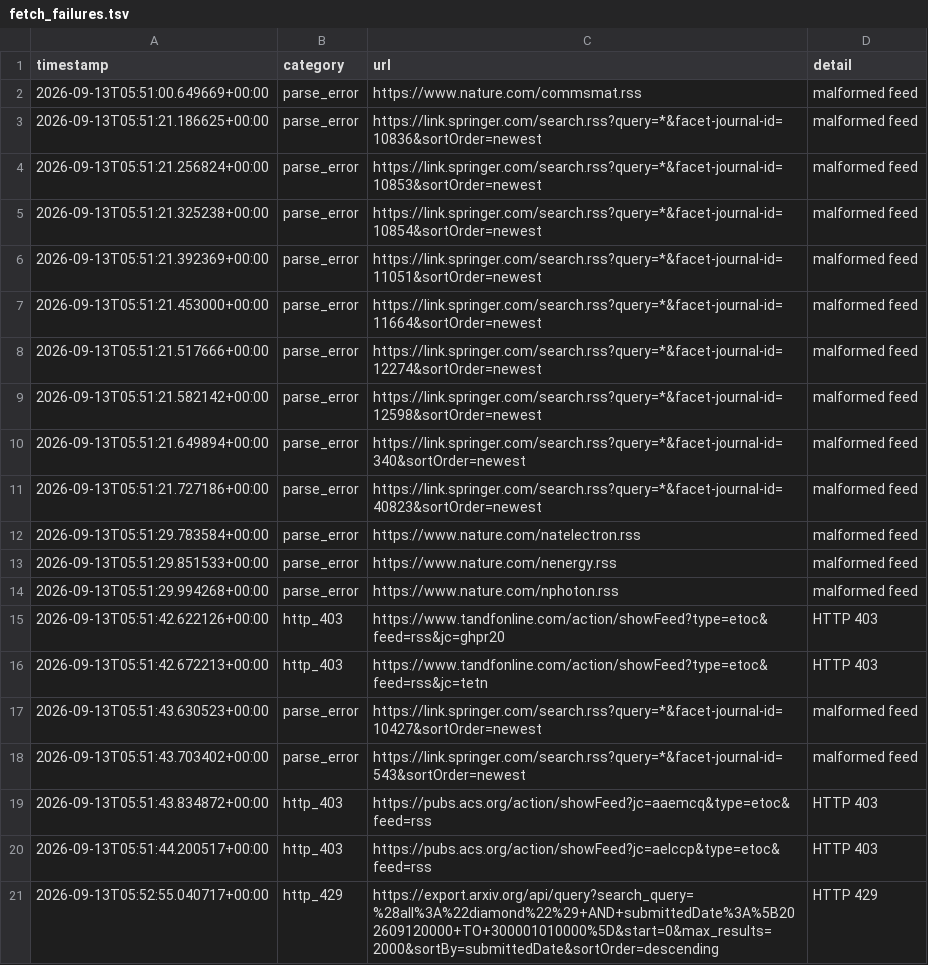
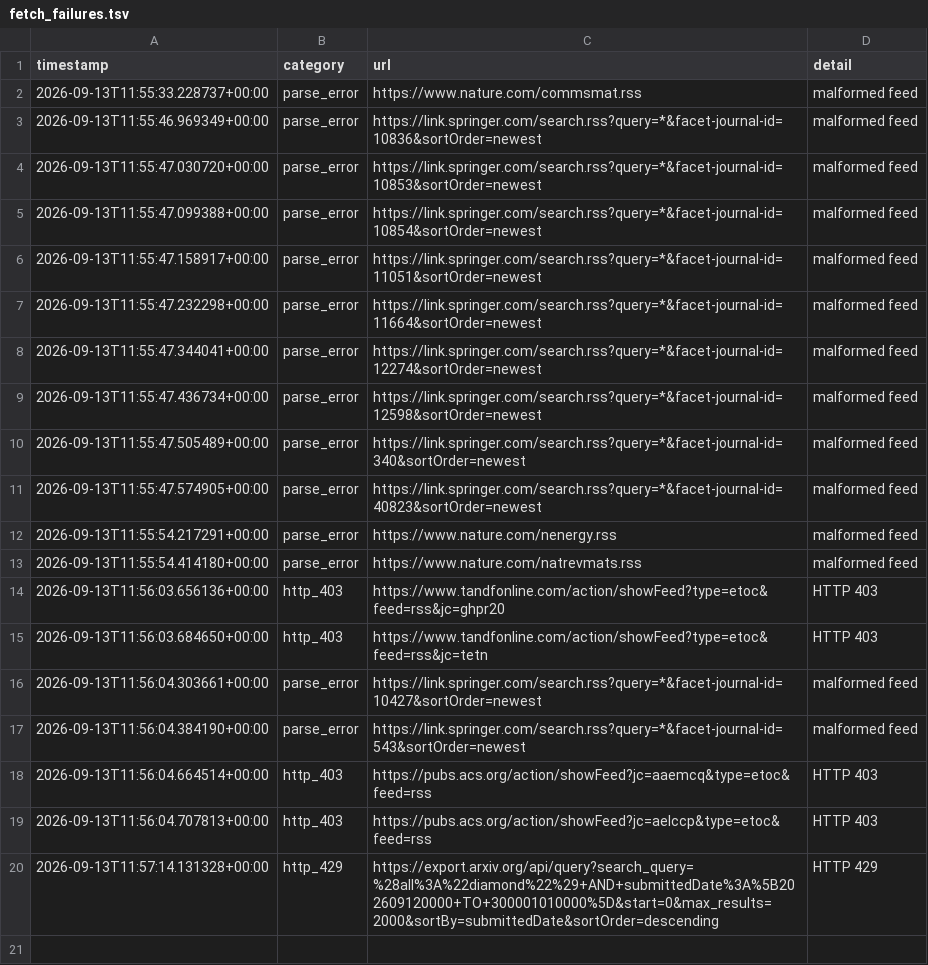
Before and after one commit to Llxyyds666/diamond-paper-feed, a TSV file: fetch_failures.tsv, drawn as a sheet.

```diff
--- a/fetch_failures.tsv
+++ b/fetch_failures.tsv
@@ -1,21 +1,20 @@
 timestamp	category	url	detail
-2026-09-13T05:51:00.649669+00:00	parse_error	https://www.nature.com/commsmat.rss	malformed feed
-2026-09-13T05:51:21.186625+00:00	parse_error	https://link.springer.com/search.rss?query=*&facet-journal-id=10836&sortOrder=newest	malformed feed
-2026-09-13T05:51:21.256824+00:00	parse_error	https://link.springer.com/search.rss?query=*&facet-journal-id=10853&sortOrder=newest	malformed feed
-2026-09-13T05:51:21.325238+00:00	parse_error	https://link.springer.com/search.rss?query=*&facet-journal-id=10854&sortOrder=newest	malformed feed
-2026-09-13T05:51:21.392369+00:00	parse_error	https://link.springer.com/search.rss?query=*&facet-journal-id=11051&sortOrder=newest	malformed feed
-2026-09-13T05:51:21.453000+00:00	parse_error	https://link.springer.com/search.rss?query=*&facet-journal-id=11664&sortOrder=newest	malformed feed
-2026-09-13T05:51:21.517666+00:00	parse_error	https://link.springer.com/search.rss?query=*&facet-journal-id=12274&sortOrder=newest	malformed feed
-2026-09-13T05:51:21.582142+00:00	parse_error	https://link.springer.com/search.rss?query=*&facet-journal-id=12598&sortOrder=newest	malformed feed
-2026-09-13T05:51:21.649894+00:00	parse_error	https://link.springer.com/search.rss?query=*&facet-journal-id=340&sortOrder=newest	malformed feed
-2026-09-13T05:51:21.727186+00:00	parse_error	https://link.springer.com/search.rss?query=*&facet-journal-id=40823&sortOrder=newest	malformed feed
-2026-09-13T05:51:29.783584+00:00	parse_error	https://www.nature.com/natelectron.rss	malformed feed
-2026-09-13T05:51:29.851533+00:00	parse_error	https://www.nature.com/nenergy.rss	malformed feed
-2026-09-13T05:51:29.994268+00:00	parse_error	https://www.nature.com/nphoton.rss	malformed feed
-2026-09-13T05:51:42.622126+00:00	http_403	https://www.tandfonline.com/action/showFeed?type=etoc&feed=rss&jc=ghpr20	HTTP 403
-2026-09-13T05:51:42.672213+00:00	http_403	https://www.tandfonline.com/action/showFeed?type=etoc&feed=rss&jc=tetn	HTTP 403
-2026-09-13T05:51:43.630523+00:00	parse_error	https://link.springer.com/search.rss?query=*&facet-journal-id=10427&sortOrder=newest	malformed feed
-2026-09-13T05:51:43.703402+00:00	parse_error	https://link.springer.com/search.rss?query=*&facet-journal-id=543&sortOrder=newest	malformed feed
-2026-09-13T05:51:43.834872+00:00	http_403	https://pubs.acs.org/action/showFeed?jc=aaemcq&type=etoc&feed=rss	HTTP 403
-2026-09-13T05:51:44.200517+00:00	http_403	https://pubs.acs.org/action/showFeed?jc=aelccp&type=etoc&feed=rss	HTTP 403
-2026-09-13T05:52:55.040717+00:00	http_429	https://export.arxiv.org/api/query?search_query=%28all%3A%22diamond%22%29+AND+submittedDate%3A%5B202609120000+TO+300001010000%5D&start=0&max_results=2000&sortBy=submittedDate&sortOrder=descending	HTTP 429
+2026-09-13T11:55:33.228737+00:00	parse_error	https://www.nature.com/commsmat.rss	malformed feed
+2026-09-13T11:55:46.969349+00:00	parse_error	https://link.springer.com/search.rss?query=*&facet-journal-id=10836&sortOrder=newest	malformed feed
+2026-09-13T11:55:47.030720+00:00	parse_error	https://link.springer.com/search.rss?query=*&facet-journal-id=10853&sortOrder=newest	malformed feed
+2026-09-13T11:55:47.099388+00:00	parse_error	https://link.springer.com/search.rss?query=*&facet-journal-id=10854&sortOrder=newest	malformed feed
+2026-09-13T11:55:47.158917+00:00	parse_error	https://link.springer.com/search.rss?query=*&facet-journal-id=11051&sortOrder=newest	malformed feed
+2026-09-13T11:55:47.232298+00:00	parse_error	https://link.springer.com/search.rss?query=*&facet-journal-id=11664&sortOrder=newest	malformed feed
+2026-09-13T11:55:47.344041+00:00	parse_error	https://link.springer.com/search.rss?query=*&facet-journal-id=12274&sortOrder=newest	malformed feed
+2026-09-13T11:55:47.436734+00:00	parse_error	https://link.springer.com/search.rss?query=*&facet-journal-id=12598&sortOrder=newest	malformed feed
+2026-09-13T11:55:47.505489+00:00	parse_error	https://link.springer.com/search.rss?query=*&facet-journal-id=340&sortOrder=newest	malformed feed
+2026-09-13T11:55:47.574905+00:00	parse_error	https://link.springer.com/search.rss?query=*&facet-journal-id=40823&sortOrder=newest	malformed feed
+2026-09-13T11:55:54.217291+00:00	parse_error	https://www.nature.com/nenergy.rss	malformed feed
+2026-09-13T11:55:54.414180+00:00	parse_error	https://www.nature.com/natrevmats.rss	malformed feed
+2026-09-13T11:56:03.656136+00:00	http_403	https://www.tandfonline.com/action/showFeed?type=etoc&feed=rss&jc=ghpr20	HTTP 403
+2026-09-13T11:56:03.684650+00:00	http_403	https://www.tandfonline.com/action/showFeed?type=etoc&feed=rss&jc=tetn	HTTP 403
+2026-09-13T11:56:04.303661+00:00	parse_error	https://link.springer.com/search.rss?query=*&facet-journal-id=10427&sortOrder=newest	malformed feed
+2026-09-13T11:56:04.384190+00:00	parse_error	https://link.springer.com/search.rss?query=*&facet-journal-id=543&sortOrder=newest	malformed feed
+2026-09-13T11:56:04.664514+00:00	http_403	https://pubs.acs.org/action/showFeed?jc=aaemcq&type=etoc&feed=rss	HTTP 403
+2026-09-13T11:56:04.707813+00:00	http_403	https://pubs.acs.org/action/showFeed?jc=aelccp&type=etoc&feed=rss	HTTP 403
+2026-09-13T11:57:14.131328+00:00	http_429	https://export.arxiv.org/api/query?search_query=%28all%3A%22diamond%22%29+AND+submittedDate%3A%5B202609120000+TO+300001010000%5D&start=0&max_results=2000&sortBy=submittedDate&sortOrder=descending	HTTP 429
```
Also changed, not shown: 1 other file.
